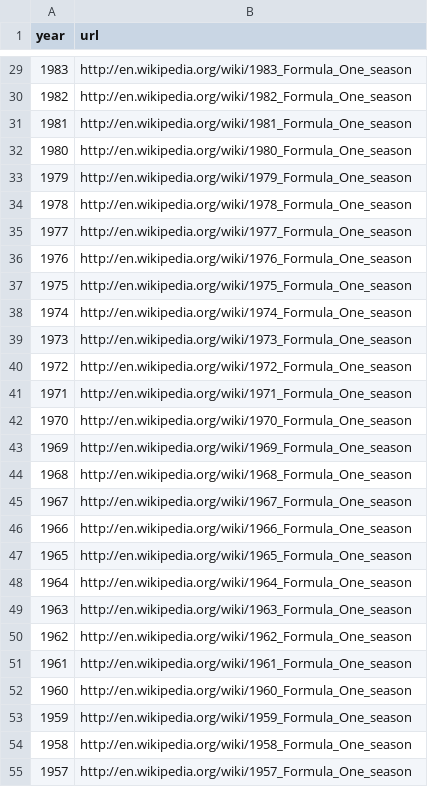
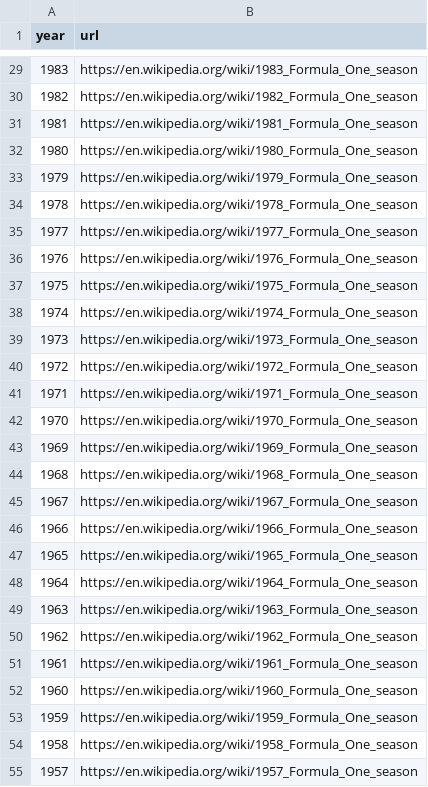
Before and after one commit to sebastianacunau/f1-bdd, a CSV file: seasons.csv, drawn as a sheet; only a part is shown, gaps mark what is left out; the diff covers the shown part only.

Commit message:
Update seasons.csv

```diff
--- a/seasons.csv
+++ b/seasons.csv
@@ -29,27 +29,27 @@ year,url
-1983,http://en.wikipedia.org/wiki/1983_Formula_One_season
-1982,http://en.wikipedia.org/wiki/1982_Formula_One_season
-1981,http://en.wikipedia.org/wiki/1981_Formula_One_season
-1980,http://en.wikipedia.org/wiki/1980_Formula_One_season
-1979,http://en.wikipedia.org/wiki/1979_Formula_One_season
-1978,http://en.wikipedia.org/wiki/1978_Formula_One_season
-1977,http://en.wikipedia.org/wiki/1977_Formula_One_season
-1976,http://en.wikipedia.org/wiki/1976_Formula_One_season
-1975,http://en.wikipedia.org/wiki/1975_Formula_One_season
-1974,http://en.wikipedia.org/wiki/1974_Formula_One_season
-1973,http://en.wikipedia.org/wiki/1973_Formula_One_season
-1972,http://en.wikipedia.org/wiki/1972_Formula_One_season
-1971,http://en.wikipedia.org/wiki/1971_Formula_One_season
-1970,http://en.wikipedia.org/wiki/1970_Formula_One_season
-1969,http://en.wikipedia.org/wiki/1969_Formula_One_season
-1968,http://en.wikipedia.org/wiki/1968_Formula_One_season
-1967,http://en.wikipedia.org/wiki/1967_Formula_One_season
-1966,http://en.wikipedia.org/wiki/1966_Formula_One_season
-1965,http://en.wikipedia.org/wiki/1965_Formula_One_season
-1964,http://en.wikipedia.org/wiki/1964_Formula_One_season
-1963,http://en.wikipedia.org/wiki/1963_Formula_One_season
-1962,http://en.wikipedia.org/wiki/1962_Formula_One_season
-1961,http://en.wikipedia.org/wiki/1961_Formula_One_season
-1960,http://en.wikipedia.org/wiki/1960_Formula_One_season
-1959,http://en.wikipedia.org/wiki/1959_Formula_One_season
-1958,http://en.wikipedia.org/wiki/1958_Formula_One_season
-1957,http://en.wikipedia.org/wiki/1957_Formula_One_season
+1983,https://en.wikipedia.org/wiki/1983_Formula_One_season
+1982,https://en.wikipedia.org/wiki/1982_Formula_One_season
+1981,https://en.wikipedia.org/wiki/1981_Formula_One_season
+1980,https://en.wikipedia.org/wiki/1980_Formula_One_season
+1979,https://en.wikipedia.org/wiki/1979_Formula_One_season
+1978,https://en.wikipedia.org/wiki/1978_Formula_One_season
+1977,https://en.wikipedia.org/wiki/1977_Formula_One_season
+1976,https://en.wikipedia.org/wiki/1976_Formula_One_season
+1975,https://en.wikipedia.org/wiki/1975_Formula_One_season
+1974,https://en.wikipedia.org/wiki/1974_Formula_One_season
+1973,https://en.wikipedia.org/wiki/1973_Formula_One_season
+1972,https://en.wikipedia.org/wiki/1972_Formula_One_season
+1971,https://en.wikipedia.org/wiki/1971_Formula_One_season
+1970,https://en.wikipedia.org/wiki/1970_Formula_One_season
+1969,https://en.wikipedia.org/wiki/1969_Formula_One_season
+1968,https://en.wikipedia.org/wiki/1968_Formula_One_season
+1967,https://en.wikipedia.org/wiki/1967_Formula_One_season
+1966,https://en.wikipedia.org/wiki/1966_Formula_One_season
+1965,https://en.wikipedia.org/wiki/1965_Formula_One_season
+1964,https://en.wikipedia.org/wiki/1964_Formula_One_season
+1963,https://en.wikipedia.org/wiki/1963_Formula_One_season
+1962,https://en.wikipedia.org/wiki/1962_Formula_One_season
+1961,https://en.wikipedia.org/wiki/1961_Formula_One_season
+1960,https://en.wikipedia.org/wiki/1960_Formula_One_season
+1959,https://en.wikipedia.org/wiki/1959_Formula_One_season
+1958,https://en.wikipedia.org/wiki/1958_Formula_One_season
+1957,https://en.wikipedia.org/wiki/1957_Formula_One_season
```
Also changed, not shown: 40 edited cells elsewhere in this file.
